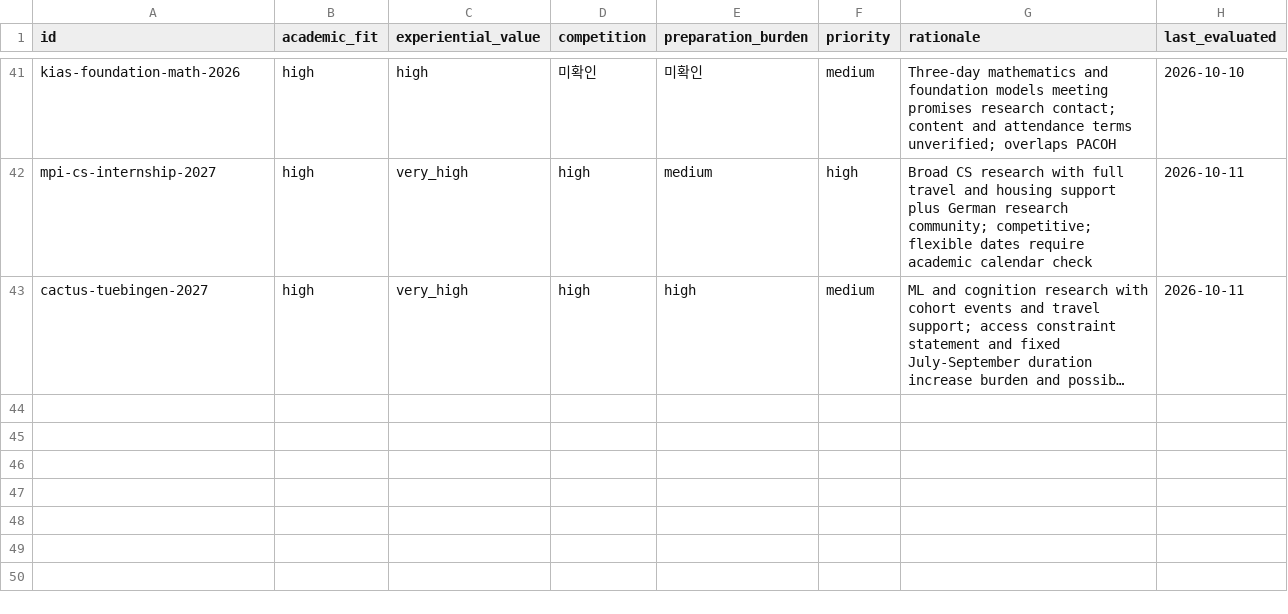
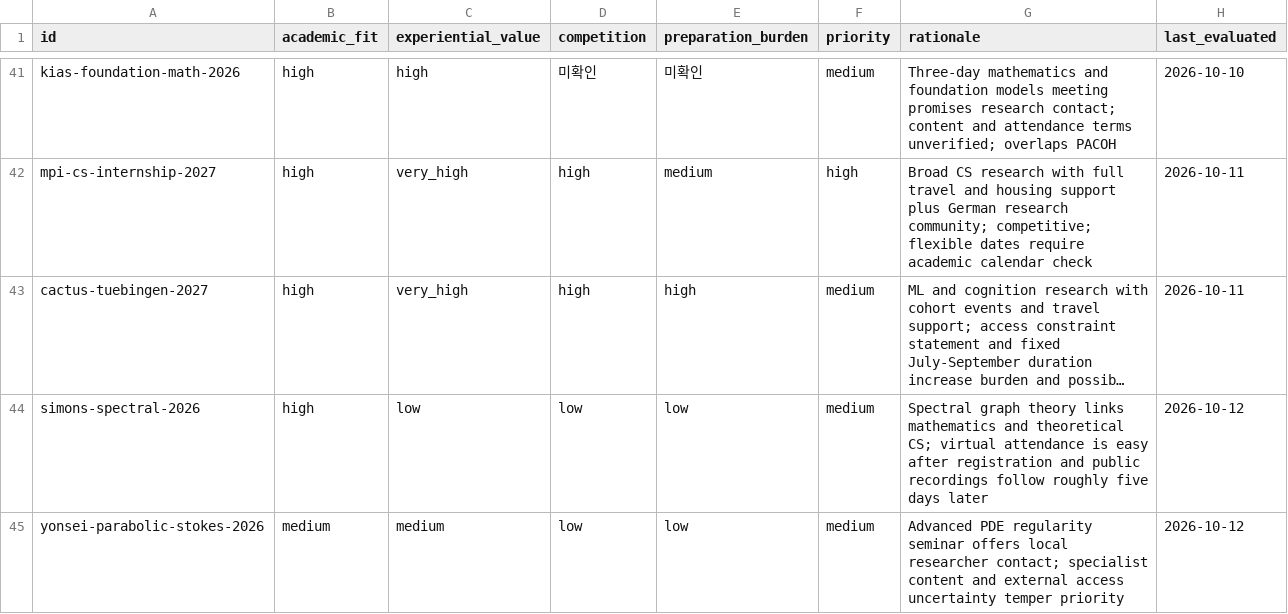
Before and after one commit to ktasha45/radar, a CSV file: data/evaluations.csv, drawn as a sheet; only a part is shown, gaps mark what is left out; long unchanged cells end in …; the diff names each change by its address in the sheet, - before the commit and + after, or states it on an @@ line.

```diff
--- a/data/evaluations.csv
+++ b/data/evaluations.csv
+row 44: simons-spectral-2026 | high | low | low | low | medium | Spectral graph theory links mathematics and theoretical CS; virtual attendance is easy after registration and public recordings follow roughly five days later | 2026-10-12
+row 45: yonsei-parabolic-stokes-2026 | medium | medium | low | low | medium | Advanced PDE regularity seminar offers local researcher contact; specialist content and external access uncertainty temper priority | 2026-10-12
```
Also changed, not shown: data/opportunities.csv, 1 other file.
